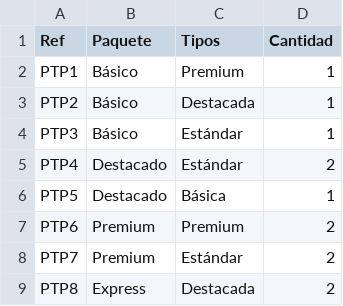
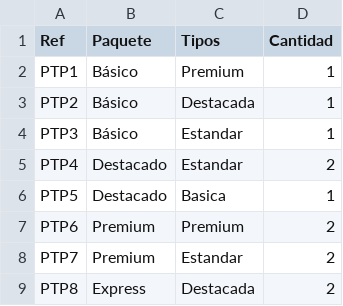
Before and after one commit to sofiabordagorry/Laboratorio-Tprog, a CSV file: Tarea1/src/CSV/TiposPublicacionPaquetes.csv, drawn as a sheet; the diff names each change by its address in the sheet, - before the commit and + after, or states it on an @@ line.

```diff
--- a/Tarea1/src/CSV/TiposPublicacionPaquetes.csv
+++ b/Tarea1/src/CSV/TiposPublicacionPaquetes.csv
-C4:C5 (Tipos): Estándar
+C4:C5 (Tipos): Estandar
-C6 (Tipos): Básica
+C6 (Tipos): Basica
-C8 (Tipos): Estándar
+C8 (Tipos): Estandar
```
Also changed, not shown: Tarea1/src/CSV/OfertasLaborales.csv, Tarea1/src/CSV/Paquetes.csv, 9 other files.
